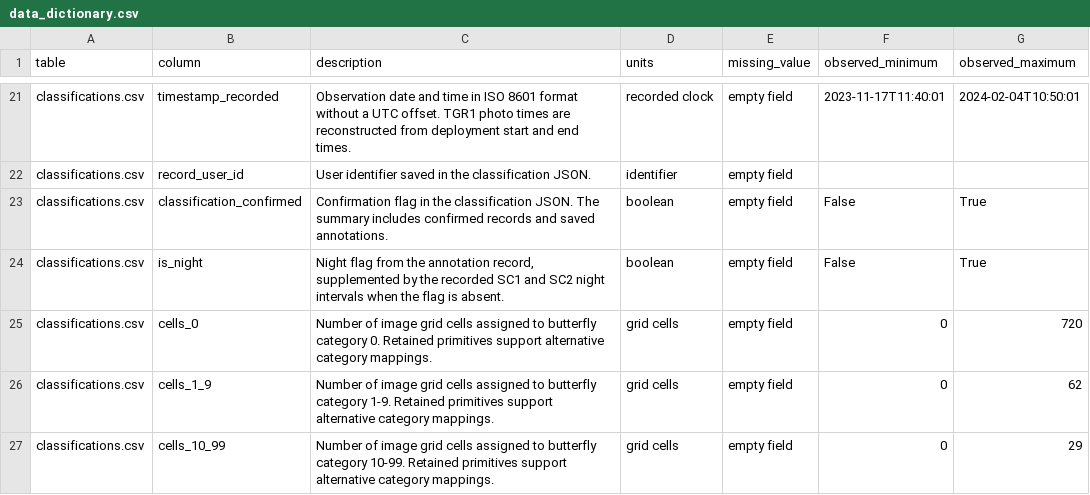
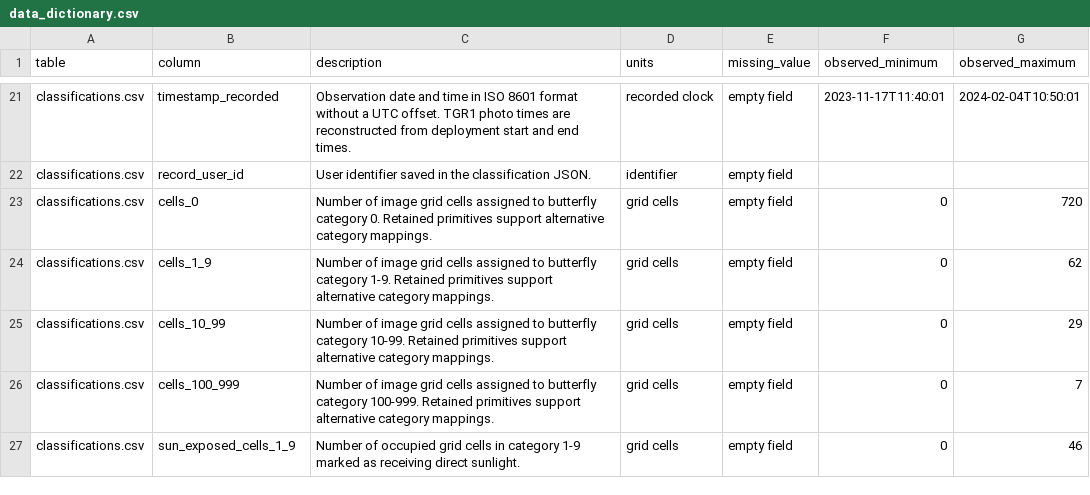
Before and after one commit to kylenessen/monarch-wind-light-manuscript, a CSV file: data/release/data_dictionary.csv, drawn as a sheet; only a part is shown, gaps mark what is left out; the shorter side is filled out with more unchanged rows; the diff names each change by its address in the sheet, - before the commit and + after, or states it on an @@ line.

Commit message:
Limit classification summary to daytime annotations

```diff
--- a/data/release/data_dictionary.csv
+++ b/data/release/data_dictionary.csv
-row 23: classifications.csv | classification_confirmed | Confirmation flag in the classification JSON. The summary includes confirmed records and saved annotations. | boolean | empty field | False | True
-row 24: classifications.csv | is_night | Night flag from the annotation record, supplemented by the recorded SC1 and SC2 night intervals when the flag is absent. | boolean | empty field | False | True
```
Also changed, not shown: 8 other files.
